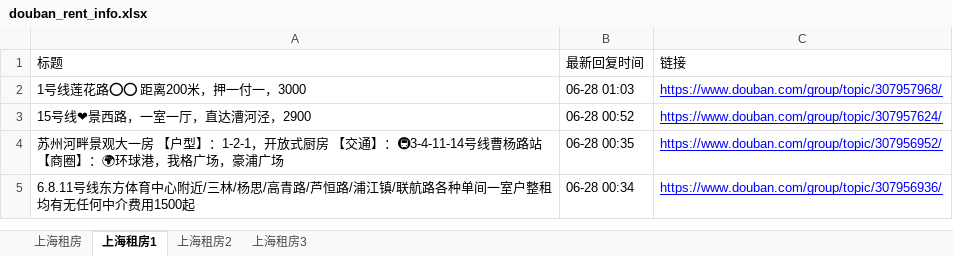
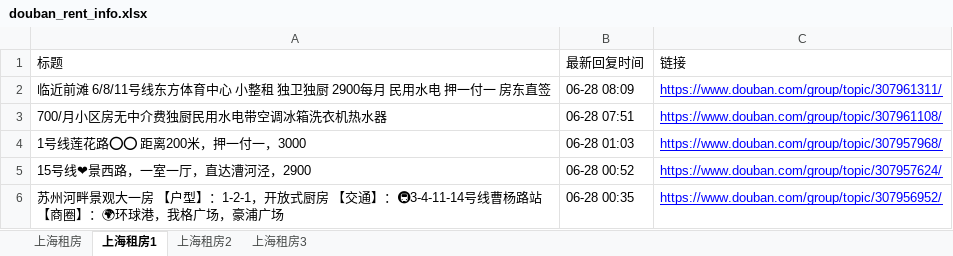
Before and after one commit to RyanShi0118/rent-info-crawler, an Excel workbook: douban_rent_info.xlsx, sheet 上海租房1, drawn as a sheet; only a part is shown; the shorter side is filled out with more unchanged rows; values as stored, in another font and other column widths than the file's, no borders; the diff names each change by its address in the sheet, - before the commit and + after, or states it on an @@ line.

```diff
--- a/douban_rent_info.xlsx (sheet 上海租房1)
+++ b/douban_rent_info.xlsx (sheet 上海租房1)
+row 2: 临近前滩 6/8/11号线东方体育中心 小整租 独卫独厨 2900每月 民用水电 押一付一 房东直签 | 06-28 08:09 | https://www.douban.com/group/topic/307961311/
+row 3: 700/月小区房无中介费独厨民用水电带空调冰箱洗衣机热水器 | 06-28 07:51 | https://www.douban.com/group/topic/307961108/
```
Also changed, not shown: sheet 上海租房, sheet 上海租房2, filtered_rent_info.xlsx, 1 other file.
